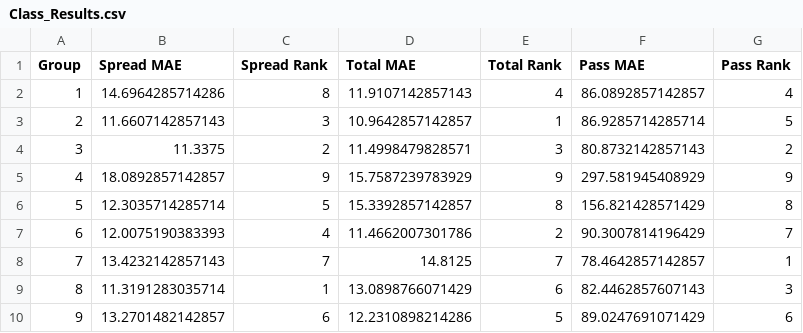
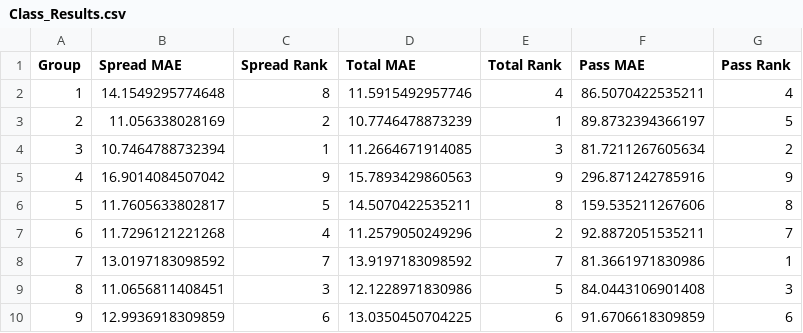
Before and after one commit to SuperMarioGiacomazzo/STOR538_WEBSITE, a CSV file: Playoff/Class_Results.csv, drawn as a sheet.

```diff
--- a/Playoff/Class_Results.csv
+++ b/Playoff/Class_Results.csv
@@ -1,10 +1,10 @@
 "Group","Spread MAE","Spread Rank","Total MAE","Total Rank","Pass MAE","Pass Rank"
-1,14.6964285714286,8,11.9107142857143,4,86.0892857142857,4
-2,11.6607142857143,3,10.9642857142857,1,86.9285714285714,5
-3,11.3375,2,11.4998479828571,3,80.8732142857143,2
-4,18.0892857142857,9,15.7587239783929,9,297.581945408929,9
-5,12.3035714285714,5,15.3392857142857,8,156.821428571429,8
-6,12.0075190383393,4,11.4662007301786,2,90.3007814196429,7
-7,13.4232142857143,7,14.8125,7,78.4642857142857,1
-8,11.3191283035714,1,13.0898766071429,6,82.4462857607143,3
-9,13.2701482142857,6,12.2310898214286,5,89.0247691071429,6
+1,14.1549295774648,8,11.5915492957746,4,86.5070422535211,4
+2,11.056338028169,2,10.7746478873239,1,89.8732394366197,5
+3,10.7464788732394,1,11.2664671914085,3,81.7211267605634,2
+4,16.9014084507042,9,15.7893429860563,9,296.871242785916,9
+5,11.7605633802817,5,14.5070422535211,8,159.535211267606,8
+6,11.7296121221268,4,11.2579050249296,2,92.8872051535211,7
+7,13.0197183098592,7,13.9197183098592,7,81.3661971830986,1
+8,11.0656811408451,3,12.1228971830986,5,84.0443106901408,3
+9,12.9936918309859,6,13.0350450704225,6,91.6706618309859,6
```
Also changed, not shown: Playoff/Actual.csv, Playoff/PASS_class.csv, 4 other files.
